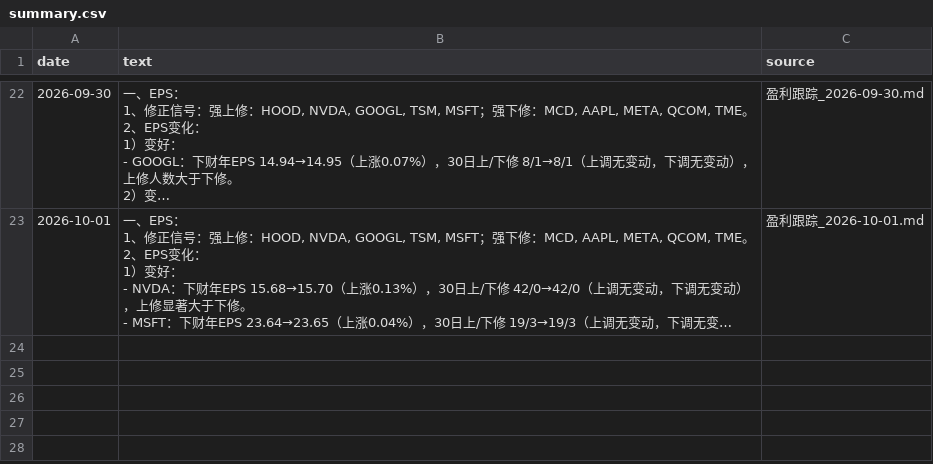
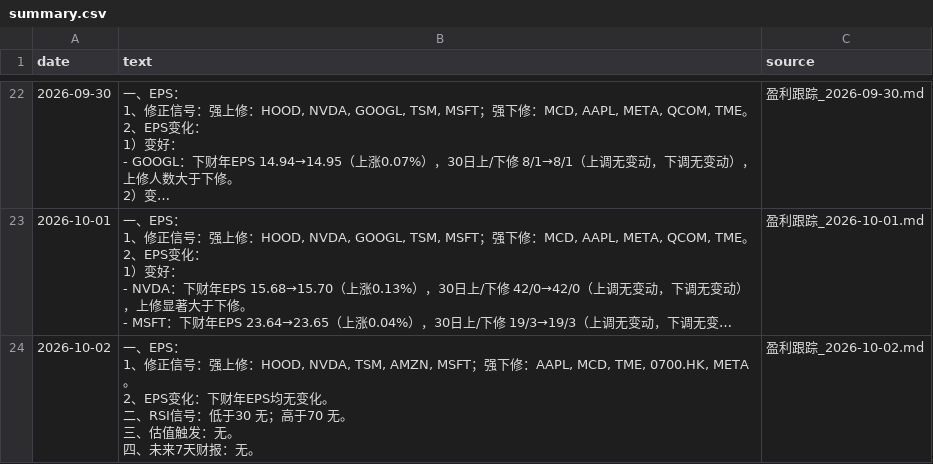
Before and after one commit to cool1990/invest-dashboard_v1, a CSV file: data/earnings/summary.csv, drawn as a sheet; only a part is shown, gaps mark what is left out; long unchanged cells end in …; ↵ is a line break in a cell; the diff names each change by its address in the sheet, - before the commit and + after, or states it on an @@ line.

```diff
--- a/data/earnings/summary.csv
+++ b/data/earnings/summary.csv
+row 24: 2026-10-02 | 一、EPS： ↵ 1、修正信号：强上修：HOOD, NVDA, TSM, AMZN, MSFT；强下修：AAPL, MCD, TME, 0700.HK, META。 ↵ 2、EPS变化：下财年EPS均无变化。 ↵ 二、RSI信号：低于30 无；高于70 无。 ↵ 三、估值触发：无。 ↵ 四、未来7天财报：无。 | 盈利跟踪_2026-10-02.md
```
Also changed, not shown: data/earnings/daily.csv, data/semis/memory.csv, 8 other files.
